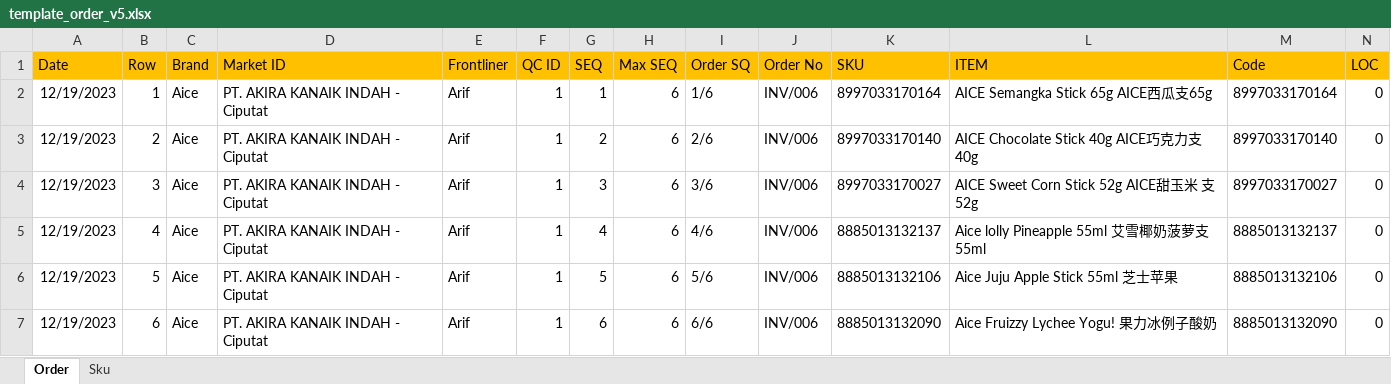
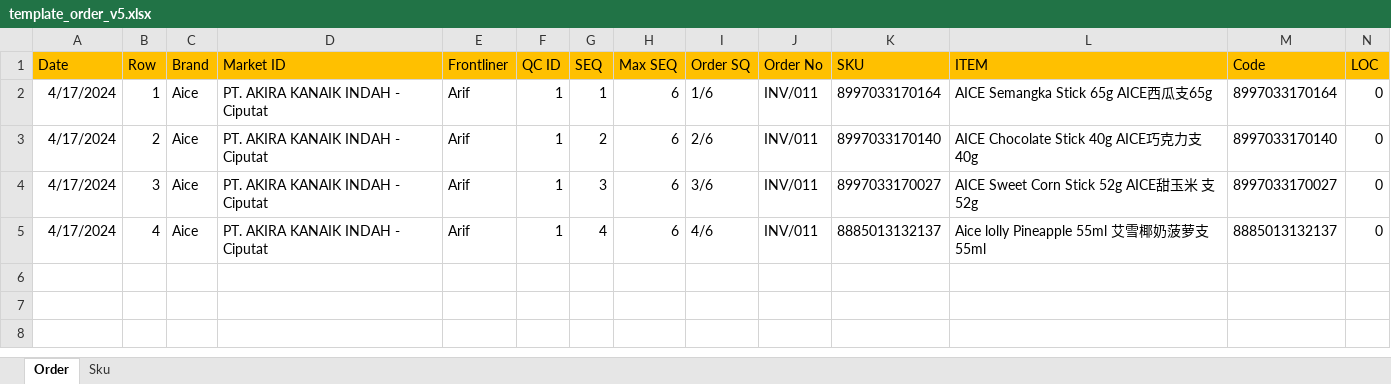
Before and after one commit to achmadamri/mono-dms-new, an Excel workbook: bsd-api-dms-order/template_order_v5.xlsx, sheet Order, drawn as a sheet; only a part is shown; values as stored, in another font and other column widths than the file's, no borders; rows hold the shown columns only; the diff names each change by its address in the sheet, - before the commit and + after, or states it on an @@ line.

```diff
--- a/bsd-api-dms-order/template_order_v5.xlsx (sheet Order)
+++ b/bsd-api-dms-order/template_order_v5.xlsx (sheet Order)
-A2:A5 (Date): 12/19/2023
+A2:A5 (Date): 4/17/2024
-J2:J5 (Order No): INV/006
+J2:J5 (Order No): INV/011
-row 6: 12/19/2023 | 5 | Aice | PT. AKIRA KANAIK INDAH - Ciputat | Arif | 1 | 5 | 6 | 5/6 | INV/006 | 8885013132106 | Aice Juju Apple Stick 55ml 芝士苹果 | 8885013132106 | 0
-row 7: 12/19/2023 | 6 | Aice | PT. AKIRA KANAIK INDAH - Ciputat | Arif | 1 | 6 | 6 | 6/6 | INV/006 | 8885013132090 | Aice Fruizzy Lychee Yogu! 果力冰例子酸奶 | 8885013132090 | 0
```
Also changed, not shown: 29 other files.
